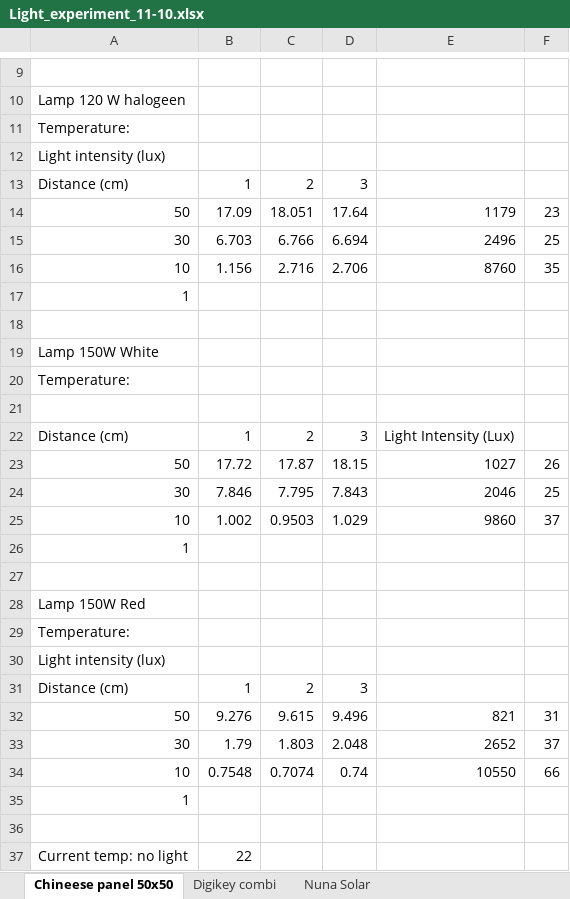
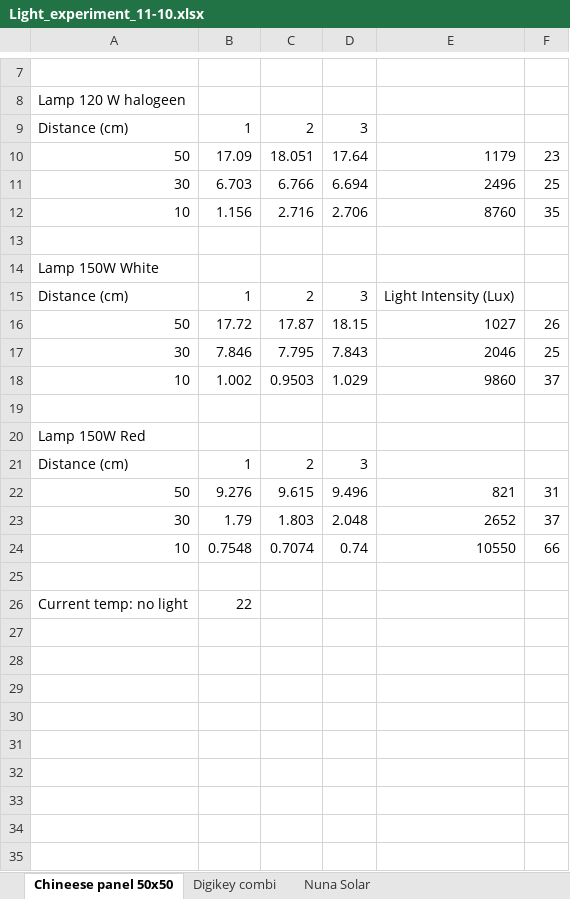
Before and after one commit to amjadmajid/ipRobot, an Excel workbook: Code/Python/Experiments/Light_experiment_11-10.xlsx, sheet Chineese panel 50x50, drawn as a sheet; only a part is shown, gaps mark what is left out; values as stored, in another font and other column widths than the file's, no borders; the diff covers the shown part only; the diff names each change by its address in the sheet, - before the commit and + after, or states it on an @@ line.

```diff
--- a/Code/Python/Experiments/Light_experiment_11-10.xlsx (sheet Chineese panel 50x50)
+++ b/Code/Python/Experiments/Light_experiment_11-10.xlsx (sheet Chineese panel 50x50)
-row 11: Temperature:
-row 12: Light intensity (lux)
-row 17: 1
-row 20: Temperature:
-row 21: (empty)
-row 26: 1
-row 29: Temperature:
-row 30: Light intensity (lux)
-row 35: 1
```
Also changed, not shown: 2 removed rows elsewhere in this sheet, sheet Nuna Solar, sheet Digikey combi, 2 other files.
